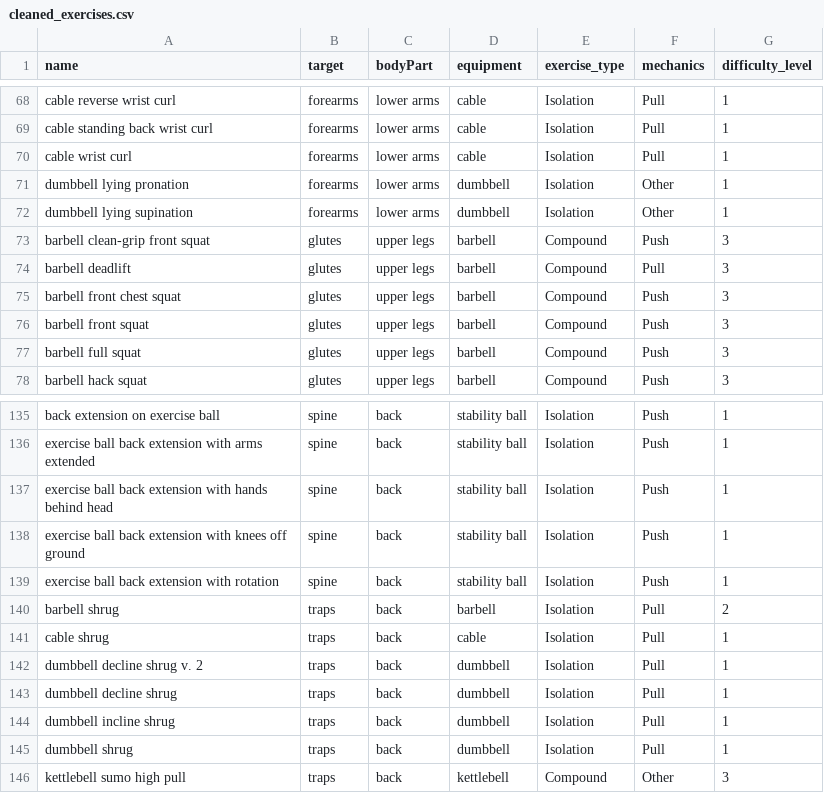
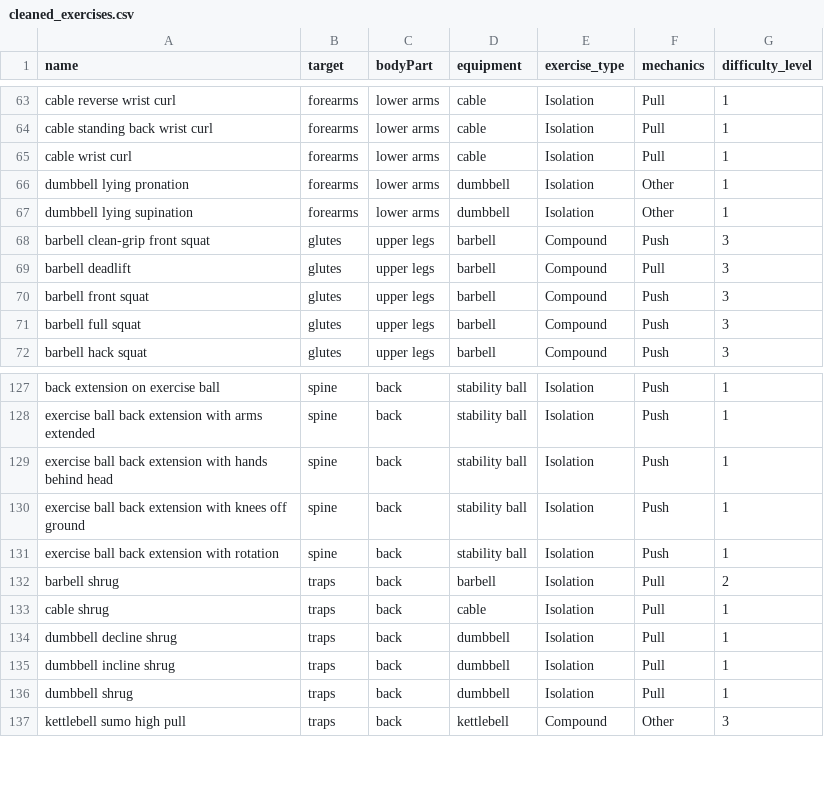
Before and after one commit to GalipYilmaz/GainEngine, a CSV file: data/cleaned_exercises.csv, drawn as a sheet; only a part is shown, gaps mark what is left out; the diff covers the shown part only.

```diff
--- a/data/cleaned_exercises.csv
+++ b/data/cleaned_exercises.csv
@@ -74,3 +69,2 @@ barbell clean-grip front squat,glutes,upper legs,barbell,Compound,Push,3
 barbell deadlift,glutes,upper legs,barbell,Compound,Pull,3
-barbell front chest squat,glutes,upper legs,barbell,Compound,Push,3
 barbell front squat,glutes,upper legs,barbell,Compound,Push,3
@@ -141,3 +133,2 @@ barbell shrug,traps,back,barbell,Isolation,Pull,2
 cable shrug,traps,back,cable,Isolation,Pull,1
-dumbbell decline shrug v. 2,traps,back,dumbbell,Isolation,Pull,1
 dumbbell decline shrug,traps,back,dumbbell,Isolation,Pull,1
```
Also changed, not shown: 7 removed rows elsewhere in this file, 8 other files.
